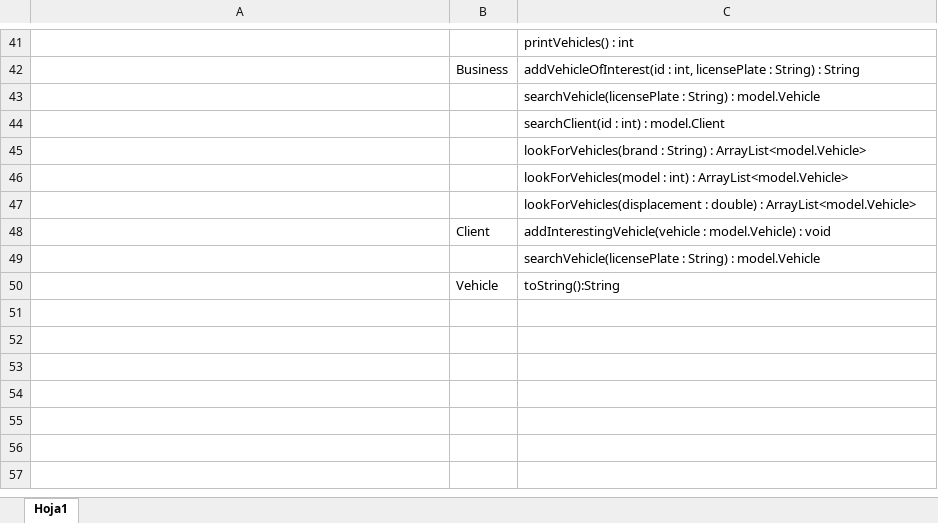
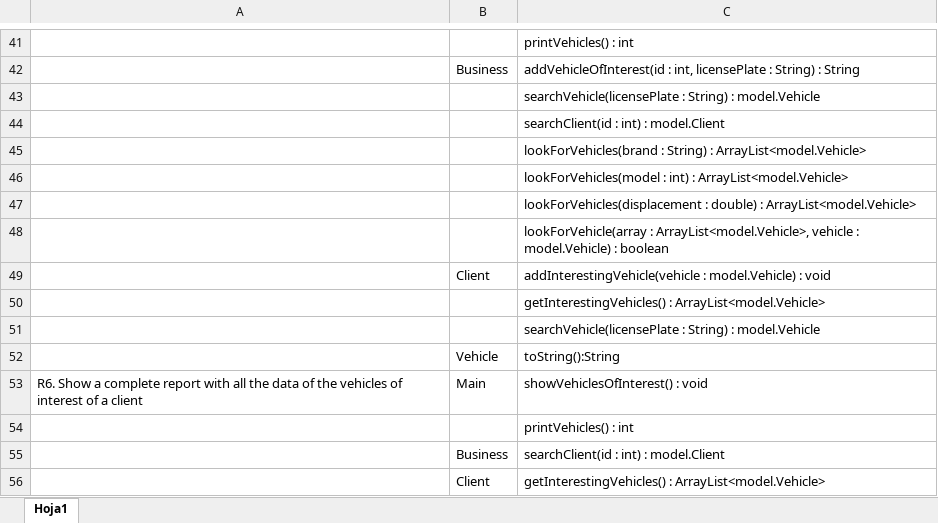
Before and after one commit to Juan-dev123/Lab3, an Excel workbook: CarDealer/docs/traceabillity.xlsx, sheet Hoja1, drawn as a sheet; only a part is shown, gaps mark what is left out; values as stored, in another font and other column widths than the file's, no borders; the diff names each change by its address in the sheet, - before the commit and + after, or states it on an @@ line.

```diff
--- a/CarDealer/docs/traceabillity.xlsx (sheet Hoja1)
+++ b/CarDealer/docs/traceabillity.xlsx (sheet Hoja1)
+row 48:  |  | lookForVehicle(array : ArrayList<model.Vehicle>, vehicle : model.Vehicle) : boolean
+row 50:  |  | getInterestingVehicles() : ArrayList<model.Vehicle>
+row 53: R6. Show a complete report with all the data of the vehicles of interest of a client | Main | showVehiclesOfInterest() : void
+row 54:  |  | printVehicles() : int
+row 55:  | Business | searchClient(id : int) : model.Client
+row 56:  | Client | getInterestingVehicles() : ArrayList<model.Vehicle>
```
Also changed, not shown: 37 other files.
